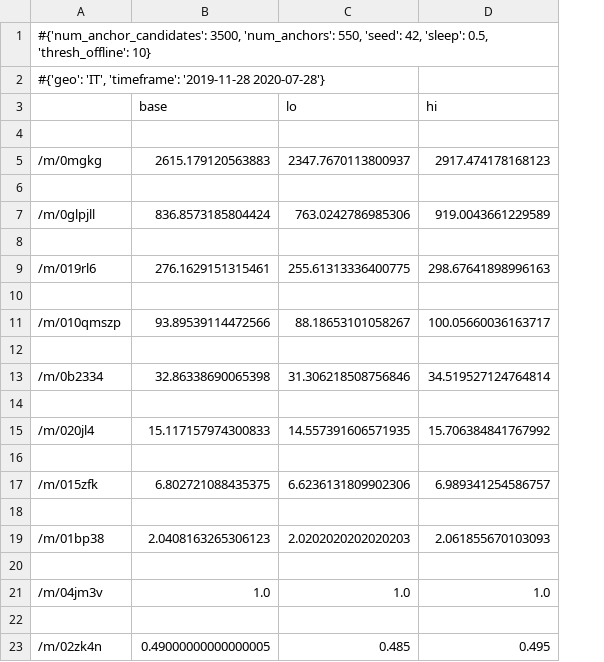
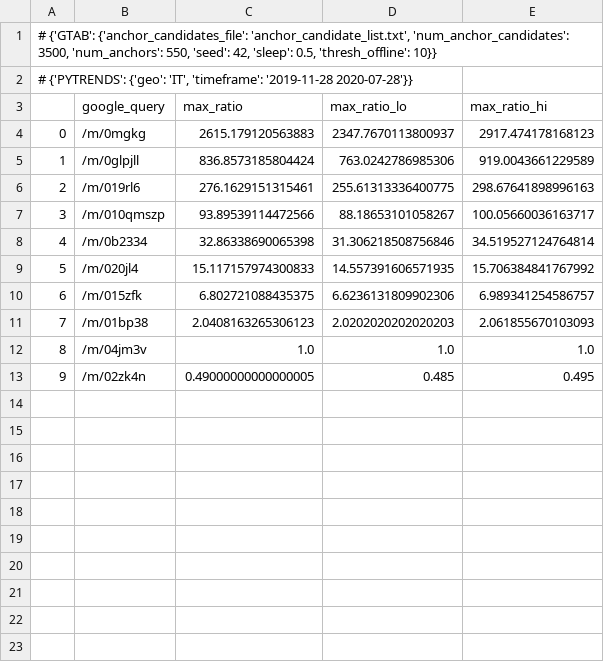
Before and after one commit to epfl-dlab/GoogleTrendsAnchorBank, a TSV file: example/example_path/output/google_anchorbanks/google_anchorbank_geo=IT_timeframe=2019-11-28 2020-07-28.tsv, drawn as a sheet; removed rows and columns are numbered as before the commit, all else as after; the diff names each change by its address in the sheet, - before the commit and + after, or states it on an @@ line.

```diff
--- a/example/example_path/output/google_anchorbanks/google_anchorbank_geo=IT_timeframe=2019-11-28 2020-07-28.tsv
+++ b/example/example_path/output/google_anchorbanks/google_anchorbank_geo=IT_timeframe=2019-11-28 2020-07-28.tsv
+column A, row 1: # {'GTAB': {'anchor_candidates_file': 'anchor_candidate_list.txt', 'num_anchor_candidates': 3500, 'num_anchors': 550, 'seed': 42, 'sleep': 0.5, 'thresh_offline': 10}}; rows 4-13: 0 | 1 | 2 | 3 | 4 | 5 | 6 | 7 | 8 | 9
-row 1: #{'num_anchor_candidates': 3500, 'num_anchors': 550, 'seed': 42, 'sleep': 0.5, 'thresh_offline': 10}
-row 2: #{'geo': 'IT', 'timeframe': '2019-11-28 2020-07-28'}
-row 3:  | base | lo | hi
+row 2: # {'PYTRENDS': {'geo': 'IT', 'timeframe': '2019-11-28 2020-07-28'}}
+row 3:  | google_query | max_ratio | max_ratio_lo | max_ratio_hi
-row 6: (empty)
-row 8: (empty)
-row 10: (empty)
-row 12: (empty)
-row 14: (empty)
-row 16: (empty)
-row 18: (empty)
-row 20: (empty)
-row 22: (empty)
```
Also changed, not shown: example/example_path/output/google_anchorbanks/google_anchorbank_geo=SE_timeframe=2019-11-28 2020-07-28.tsv, example/example_path/output/google_anchorbanks/google_anchorbank_geo=US_timeframe=2019-11-28 2020-07-28.tsv, 9 other files.
